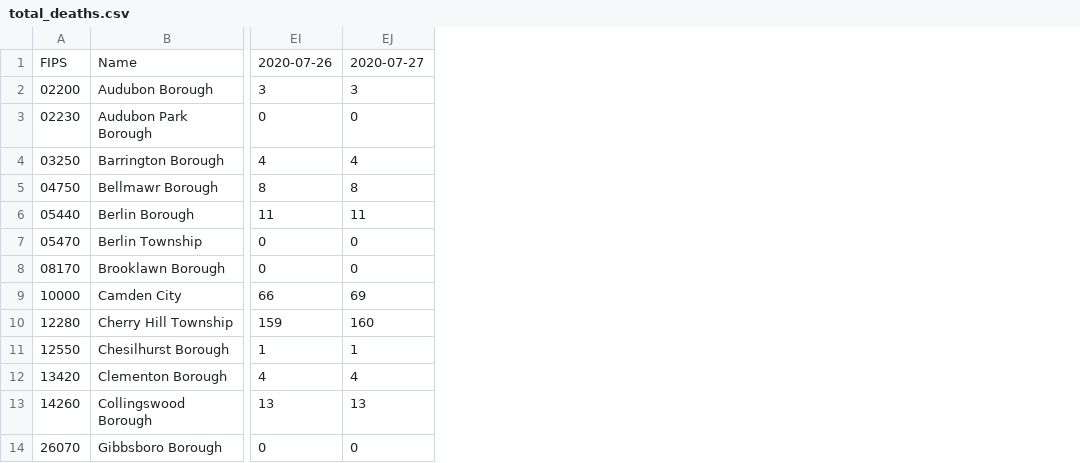
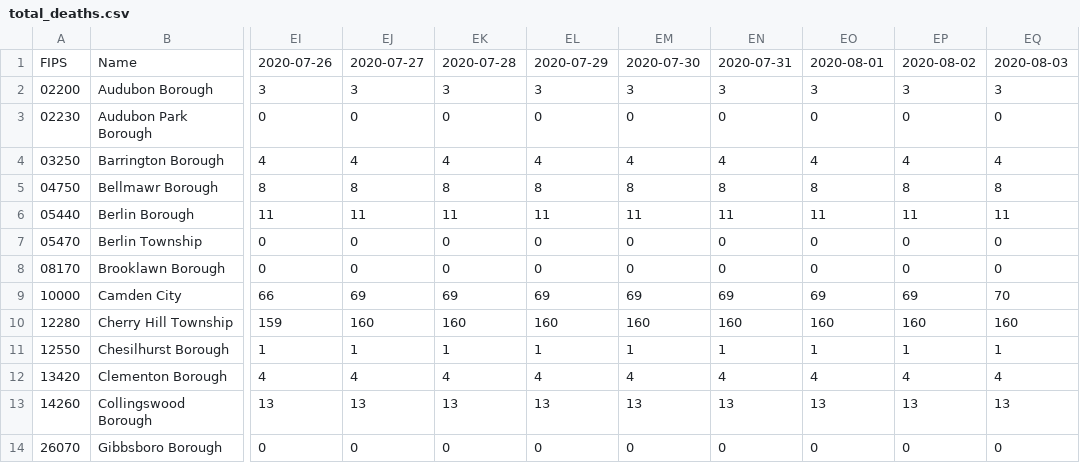
Before and after one commit to eloracm/camden-county-covid, a CSV file: total_deaths.csv, drawn as a sheet; only a part is shown, gaps mark what is left out; the diff names each change by its address in the sheet, - before the commit and + after, or states it on an @@ line.

```diff
--- a/total_deaths.csv
+++ b/total_deaths.csv
+column EK, rows 1-14: 2020-07-28 | 3 | 0 | 4 | 8 | 11 | 0 | 0 | 69 | 160 | 1 | 4 | 13 | 0
+column EL, rows 1-14: 2020-07-29 | 3 | 0 | 4 | 8 | 11 | 0 | 0 | 69 | 160 | 1 | 4 | 13 | 0
+column EM, rows 1-14: 2020-07-30 | 3 | 0 | 4 | 8 | 11 | 0 | 0 | 69 | 160 | 1 | 4 | 13 | 0
+column EN, rows 1-14: 2020-07-31 | 3 | 0 | 4 | 8 | 11 | 0 | 0 | 69 | 160 | 1 | 4 | 13 | 0
+column EO, rows 1-14: 2020-08-01 | 3 | 0 | 4 | 8 | 11 | 0 | 0 | 69 | 160 | 1 | 4 | 13 | 0
+column EP, rows 1-14: 2020-08-02 | 3 | 0 | 4 | 8 | 11 | 0 | 0 | 69 | 160 | 1 | 4 | 13 | 0
+column EQ, rows 1-14: 2020-08-03 | 3 | 0 | 4 | 8 | 11 | 0 | 0 | 70 | 160 | 1 | 4 | 13 | 0
```
Also changed, not shown: new_cases.csv, new_deaths.csv, 1 other file.
